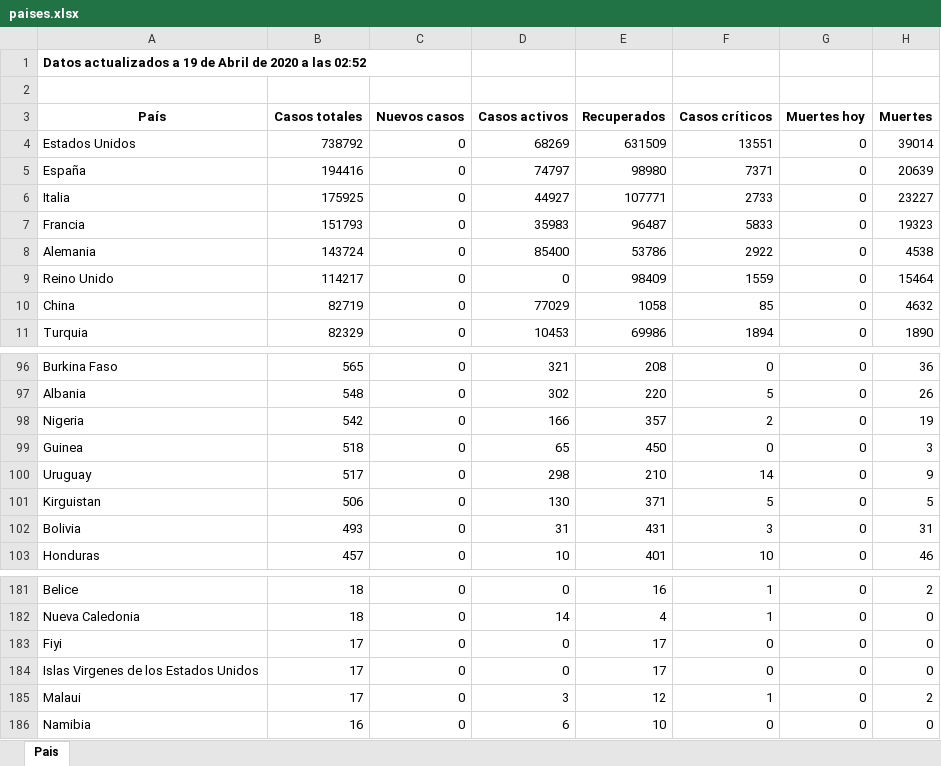
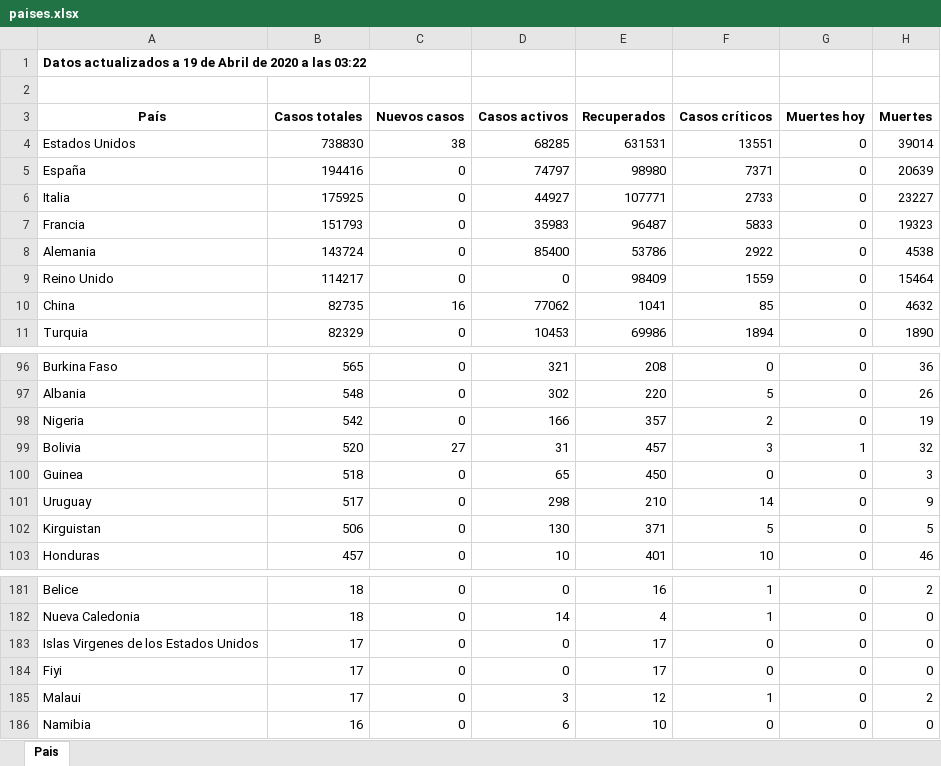
Before and after one commit to Dviejopomata/covid-19-data, an Excel workbook: paises.xlsx, sheet Pais, drawn as a sheet; only a part is shown, gaps mark what is left out; values as stored, in another font and other column widths than the file's, no borders; removed rows and columns are numbered as before the commit, all else as after; the diff names each change by its address in the sheet, - before the commit and + after, or states it on an @@ line.

```diff
--- a/paises.xlsx (sheet Pais)
+++ b/paises.xlsx (sheet Pais)
-A1 (País): …a las 02:52
+A1 (País): …a las 03:22
-B4 (Casos totales): 738792
+B4 (Casos totales): 738830
-C4 (Nuevos casos): 0
+C4 (Nuevos casos): 38
-D4 (Casos activos): 68269
+D4 (Casos activos): 68285
-E4 (Recuperados): 631509
+E4 (Recuperados): 631531
-B10 (Casos totales): 82719
+B10 (Casos totales): 82735
-C10 (Nuevos casos): 0
+C10 (Nuevos casos): 16
-D10 (Casos activos): 77029
+D10 (Casos activos): 77062
-E10 (Recuperados): 1058
+E10 (Recuperados): 1041
+row 99: Bolivia | 520 | 27 | 31 | 457 | 3 | 1 | 32
-row 102: Bolivia | 493 | 0 | 31 | 431 | 3 | 0 | 31
@@ row 184 moved to row 183: Islas Virgenes de los Estados Unidos @@
```
Also changed, not shown: provincias_spain.xlsx, 3 other files.
